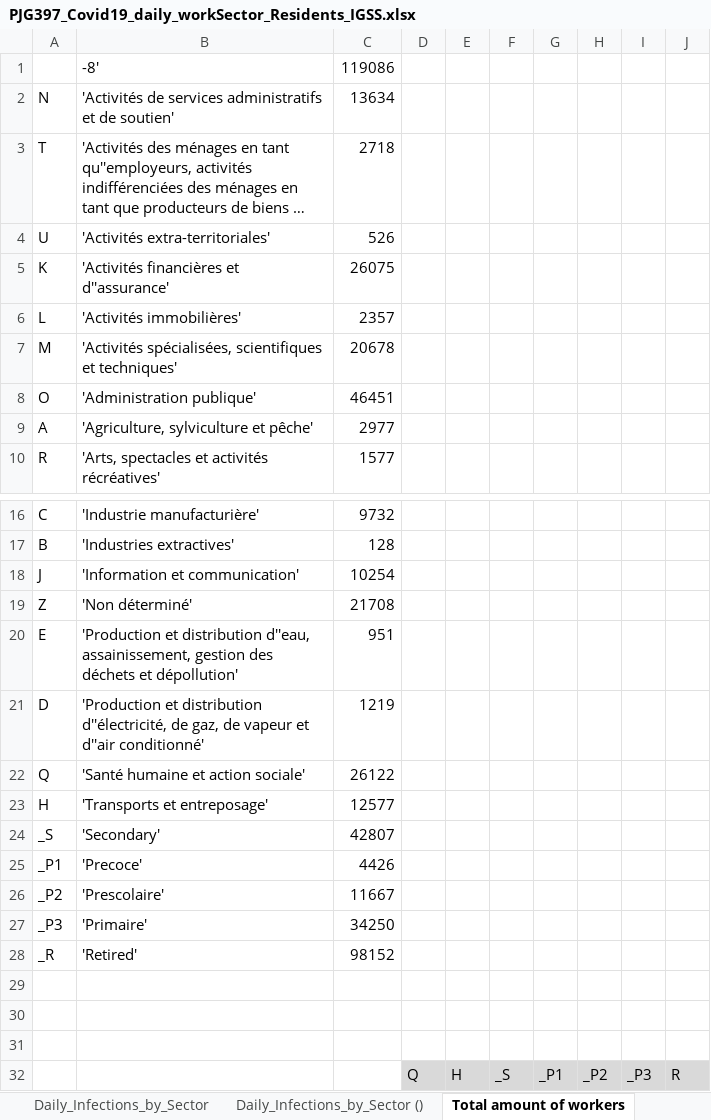
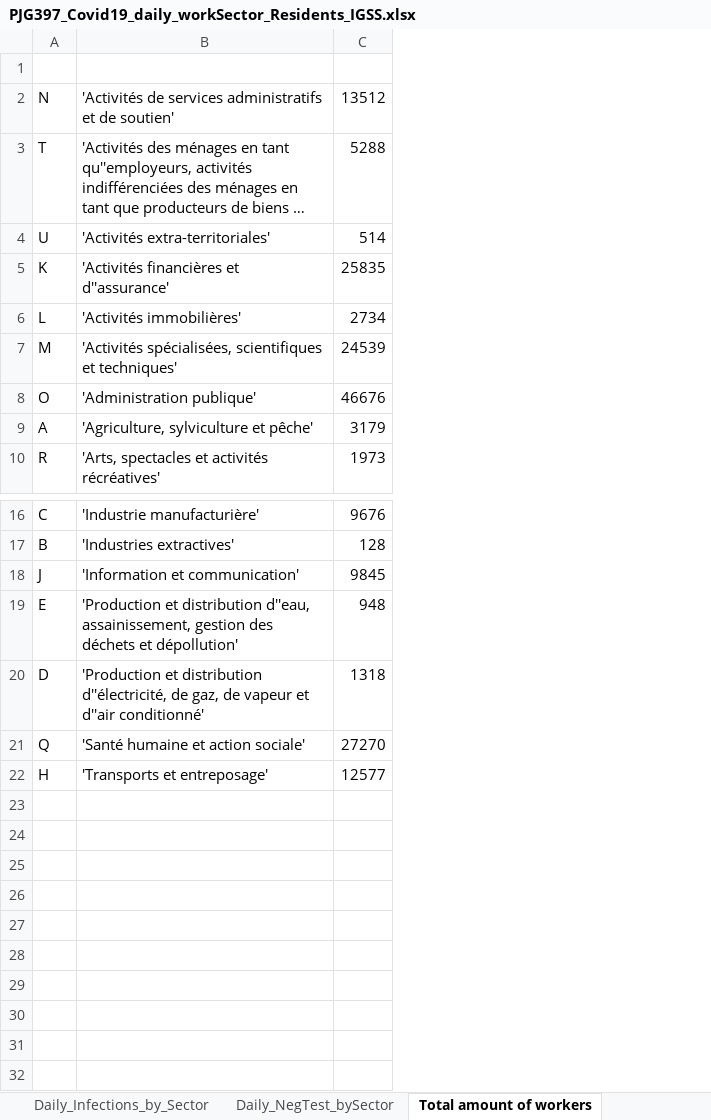
Before and after one commit to yamizi/Covid19, an Excel workbook: data/luxembourg/economy/PJG397_Covid19_daily_workSector_Residents_IGSS.xlsx, sheet Total amount of workers, drawn as a sheet; only a part is shown, gaps mark what is left out; long unchanged cells end in …; values as stored, in another font and other column widths than the file's, no borders; removed rows and columns are numbered as before the commit, all else as after; the diff names each change by its address in the sheet, - before the commit and + after, or states it on an @@ line.

```diff
--- a/data/luxembourg/economy/PJG397_Covid19_daily_workSector_Residents_IGSS.xlsx (sheet Total amount of workers)
+++ b/data/luxembourg/economy/PJG397_Covid19_daily_workSector_Residents_IGSS.xlsx (sheet Total amount of workers)
-sheet tab: Daily_Infections_by_Sector ()
+sheet tab: Daily_NegTest_bySector
-column C, rows 1-10: 119086 | 13634 | 2718 | 526 | 26075 | 2357 | 20678 | 46451 | 2977 | 1577; rows 16-18: 9732 | 128 | 10254; rows 20-23: 951 | 1219 | 26122 | 12577
-column D, empty
-column E, empty
-column F, empty
-column G, empty
-column H, empty
-column I, empty
-column J, empty
+column C, rows 2-10: 13512 | 5288 | 514 | 25835 | 2734 | 24539 | 46676 | 3179 | 1973; rows 16-22: 9676 | 128 | 9845 | 948 | 1318 | 27270 | 12577
-row 1:  | -8' | 119086
+row 1: (empty)
-row 19: Z | 'Non déterminé' | 21708
-row 24: _S | 'Secondary' | 42807
-row 25: _P1 | 'Precoce' | 4426
-row 26: _P2 | 'Prescolaire' | 11667
-row 27: _P3 | 'Primaire' | 34250
-row 28: _R | 'Retired' | 98152
-row 29: (empty)
-row 30: (empty)
-row 31: (empty)
-row 32:  |  |  | Q | H | _S | _P1 | _P2 | _P3 | R
```
Also changed, not shown: sheet Daily_Infections_by_Sector, 19 other files.
